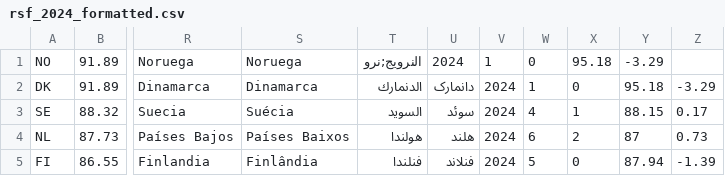
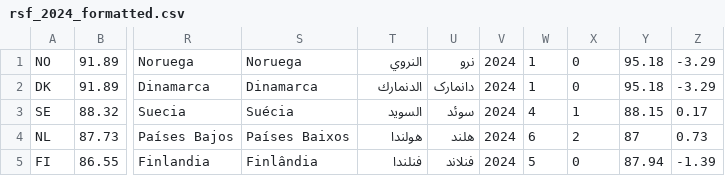
Before and after one commit to Bepely/datasets, a CSV file: rsf_2024_formatted.csv, drawn as a sheet; only a part is shown, gaps mark what is left out; the diff names each change by its address in the sheet, - before the commit and + after, or states it on an @@ line.

Commit message:
Updated Norway

```diff
--- a/rsf_2024_formatted.csv
+++ b/rsf_2024_formatted.csv
-T1: النرويج;نرو
+T1: النروي
-U1: 2024
+U1: نرو
-V1: 1
+V1: 2024
-W1: 0
+W1: 1
-X1: 95.18
+X1: 0
-Y1: -3.29
+Y1: 95.18
-Z1: (empty)
+Z1: -3.29
```
